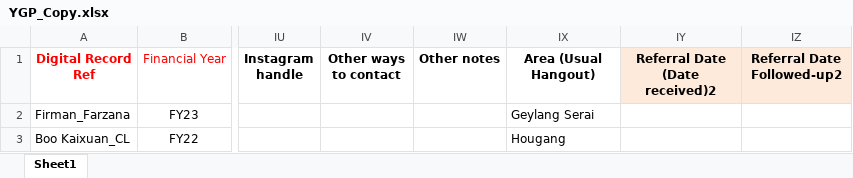
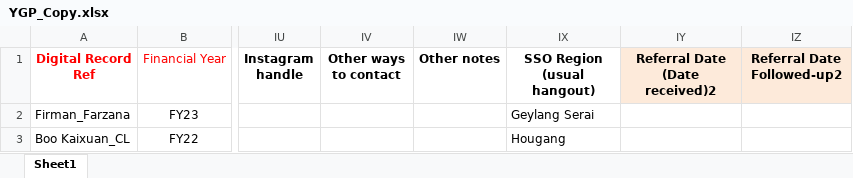
Before and after one commit to hengjiaming/data-streamlit, an Excel workbook: data/YGP_Copy.xlsx, sheet Sheet1, drawn as a sheet; only a part is shown, gaps mark what is left out; values as stored, in another font and other column widths than the file's, no borders; conditional formats and table styles not drawn; the diff names each change by its address in the sheet, - before the commit and + after, or states it on an @@ line.

Commit message:
Change Area header to SSO Region

```diff
--- a/data/YGP_Copy.xlsx (sheet Sheet1)
+++ b/data/YGP_Copy.xlsx (sheet Sheet1)
-IX1: Area (Usual Hangout)
+IX1: SSO Region (usual hangout)
```
Also changed, not shown: 2 other files.
